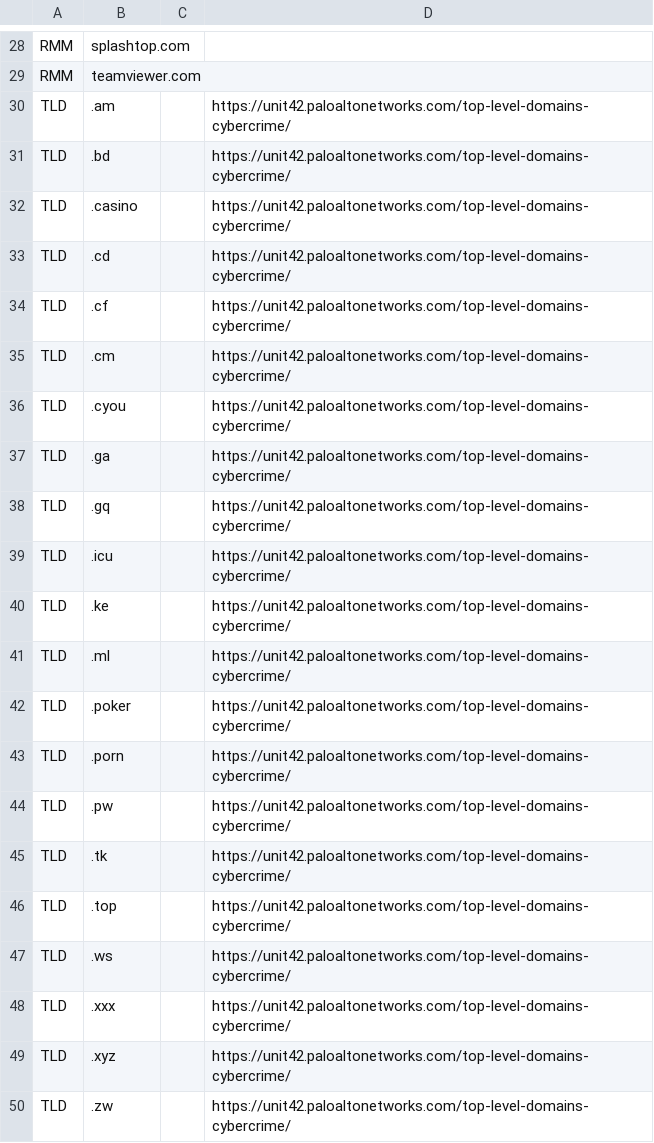
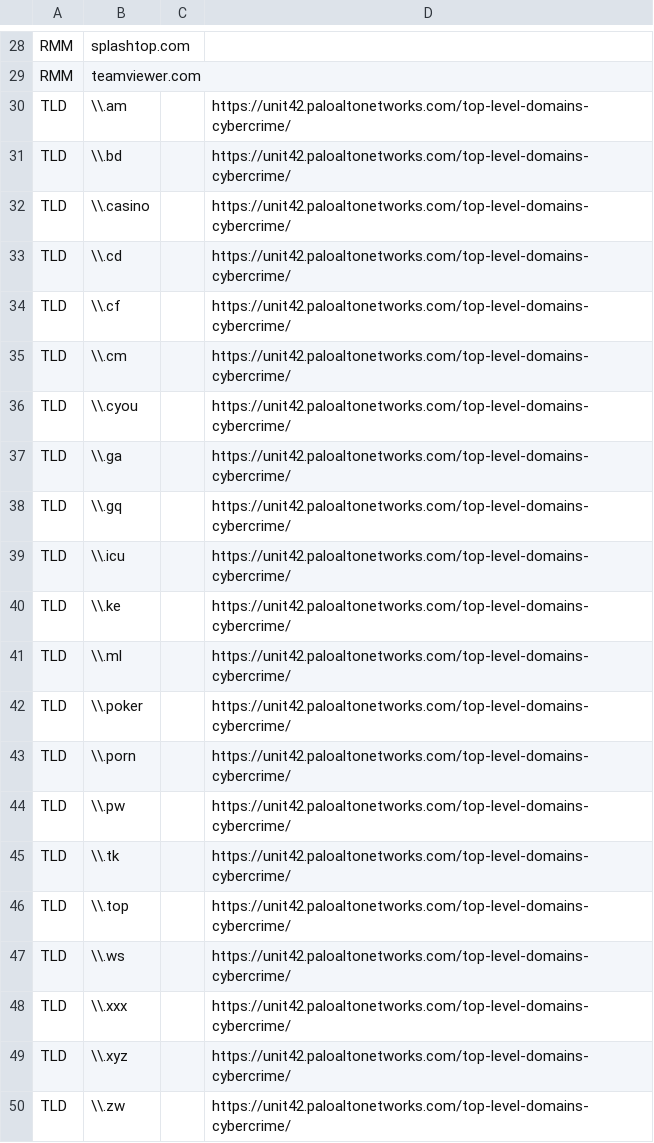
Before and after one commit to svch0stz/velociraptor-detections, a CSV file: WebBrowsers.csv, drawn as a sheet; only a part is shown, gaps mark what is left out.

Commit message:
Update WebBrowsers.csv

```diff
--- a/WebBrowsers.csv
+++ b/WebBrowsers.csv
@@ -29,22 +29,22 @@ RMM,splashtop.com,,
 RMM,teamviewer.com,,
-TLD,.am,,https://unit42.paloaltonetworks.com/top-level-domains-cybercrime/
-TLD,.bd,,https://unit42.paloaltonetworks.com/top-level-domains-cybercrime/
-TLD,.casino,,https://unit42.paloaltonetworks.com/top-level-domains-cybercrime/
-TLD,.cd,,https://unit42.paloaltonetworks.com/top-level-domains-cybercrime/
-TLD,.cf,,https://unit42.paloaltonetworks.com/top-level-domains-cybercrime/
-TLD,.cm,,https://unit42.paloaltonetworks.com/top-level-domains-cybercrime/
-TLD,.cyou,,https://unit42.paloaltonetworks.com/top-level-domains-cybercrime/
-TLD,.ga,,https://unit42.paloaltonetworks.com/top-level-domains-cybercrime/
-TLD,.gq,,https://unit42.paloaltonetworks.com/top-level-domains-cybercrime/
-TLD,.icu,,https://unit42.paloaltonetworks.com/top-level-domains-cybercrime/
-TLD,.ke,,https://unit42.paloaltonetworks.com/top-level-domains-cybercrime/
-TLD,.ml,,https://unit42.paloaltonetworks.com/top-level-domains-cybercrime/
-TLD,.poker,,https://unit42.paloaltonetworks.com/top-level-domains-cybercrime/
-TLD,.porn,,https://unit42.paloaltonetworks.com/top-level-domains-cybercrime/
-TLD,.pw,,https://unit42.paloaltonetworks.com/top-level-domains-cybercrime/
-TLD,.tk,,https://unit42.paloaltonetworks.com/top-level-domains-cybercrime/
-TLD,.top,,https://unit42.paloaltonetworks.com/top-level-domains-cybercrime/
-TLD,.ws,,https://unit42.paloaltonetworks.com/top-level-domains-cybercrime/
-TLD,.xxx,,https://unit42.paloaltonetworks.com/top-level-domains-cybercrime/
-TLD,.xyz,,https://unit42.paloaltonetworks.com/top-level-domains-cybercrime/
-TLD,.zw,,https://unit42.paloaltonetworks.com/top-level-domains-cybercrime/
+TLD,\\.am,,https://unit42.paloaltonetworks.com/top-level-domains-cybercrime/
+TLD,\\.bd,,https://unit42.paloaltonetworks.com/top-level-domains-cybercrime/
+TLD,\\.casino,,https://unit42.paloaltonetworks.com/top-level-domains-cybercrime/
+TLD,\\.cd,,https://unit42.paloaltonetworks.com/top-level-domains-cybercrime/
+TLD,\\.cf,,https://unit42.paloaltonetworks.com/top-level-domains-cybercrime/
+TLD,\\.cm,,https://unit42.paloaltonetworks.com/top-level-domains-cybercrime/
+TLD,\\.cyou,,https://unit42.paloaltonetworks.com/top-level-domains-cybercrime/
+TLD,\\.ga,,https://unit42.paloaltonetworks.com/top-level-domains-cybercrime/
+TLD,\\.gq,,https://unit42.paloaltonetworks.com/top-level-domains-cybercrime/
+TLD,\\.icu,,https://unit42.paloaltonetworks.com/top-level-domains-cybercrime/
+TLD,\\.ke,,https://unit42.paloaltonetworks.com/top-level-domains-cybercrime/
+TLD,\\.ml,,https://unit42.paloaltonetworks.com/top-level-domains-cybercrime/
+TLD,\\.poker,,https://unit42.paloaltonetworks.com/top-level-domains-cybercrime/
+TLD,\\.porn,,https://unit42.paloaltonetworks.com/top-level-domains-cybercrime/
+TLD,\\.pw,,https://unit42.paloaltonetworks.com/top-level-domains-cybercrime/
+TLD,\\.tk,,https://unit42.paloaltonetworks.com/top-level-domains-cybercrime/
+TLD,\\.top,,https://unit42.paloaltonetworks.com/top-level-domains-cybercrime/
+TLD,\\.ws,,https://unit42.paloaltonetworks.com/top-level-domains-cybercrime/
+TLD,\\.xxx,,https://unit42.paloaltonetworks.com/top-level-domains-cybercrime/
+TLD,\\.xyz,,https://unit42.paloaltonetworks.com/top-level-domains-cybercrime/
+TLD,\\.zw,,https://unit42.paloaltonetworks.com/top-level-domains-cybercrime/
```
